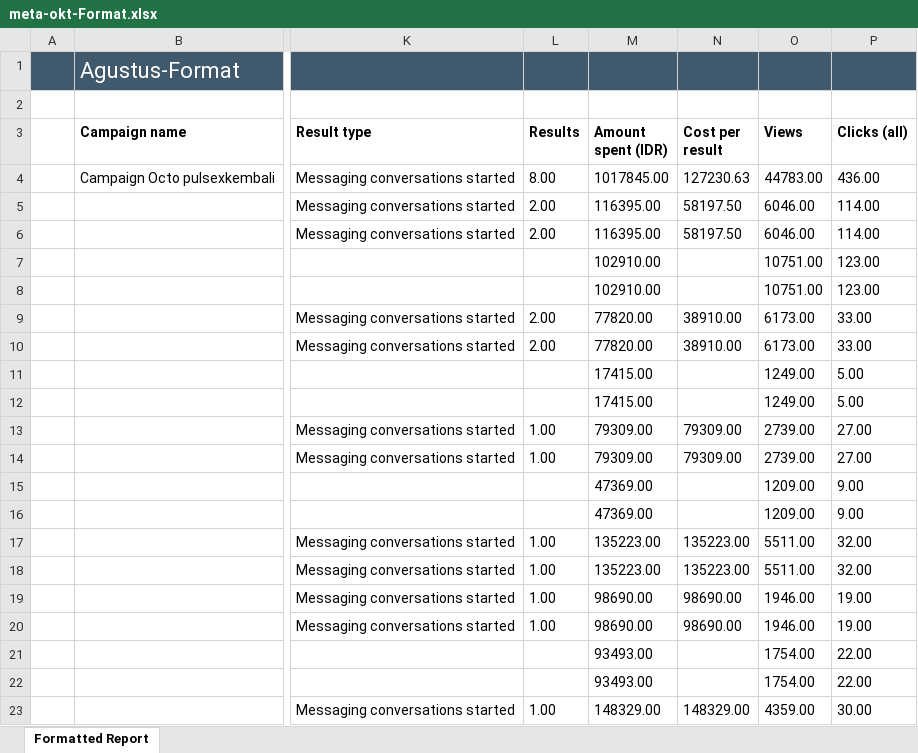
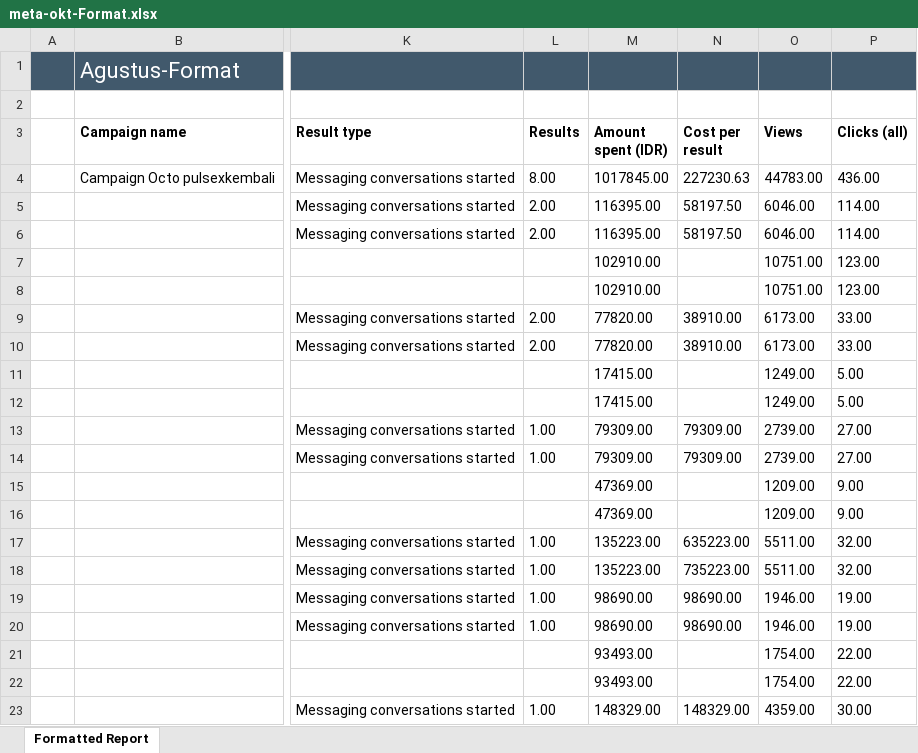
Before and after one commit to pulsegym-abie/ads-davina-sheets, an Excel workbook: back/storage/app/ads/2026-10/meta-okt-Format.xlsx, sheet Formatted Report, drawn as a sheet; only a part is shown, gaps mark what is left out; values as stored, in another font and other column widths than the file's, no borders; charts and pictures not drawn; the diff names each change by its address in the sheet, - before the commit and + after, or states it on an @@ line.

Commit message:
update-metaokt1

```diff
--- a/back/storage/app/ads/2026-10/meta-okt-Format.xlsx (sheet Formatted Report)
+++ b/back/storage/app/ads/2026-10/meta-okt-Format.xlsx (sheet Formatted Report)
-N4 (Cost per result): 127230.63
+N4 (Cost per result): 227230.63
-N17 (Cost per result): 135223.00
+N17 (Cost per result): 635223.00
-N18 (Cost per result): 135223.00
+N18 (Cost per result): 735223.00
```
Also changed, not shown: charts or pictures.
